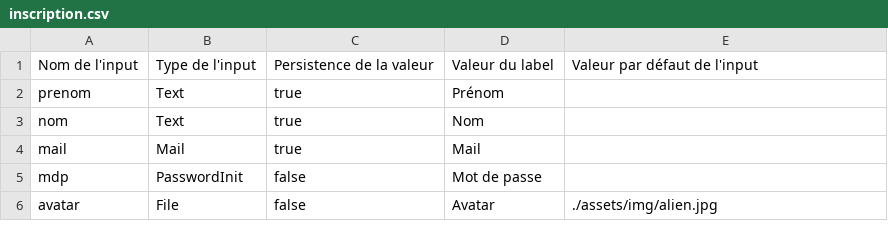
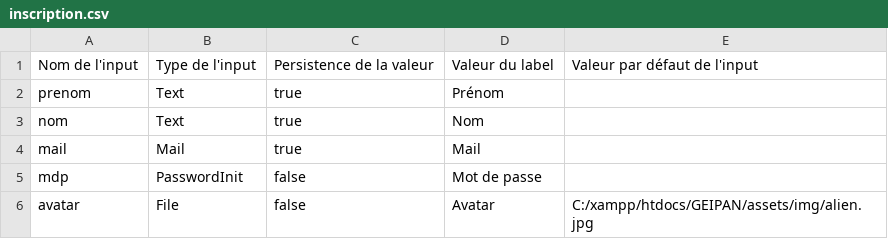
Before and after one commit to N-Alim/GEIPAN, a CSV file: assets/frmFiles/inscription.csv, drawn as a sheet.

Commit message:
Chemin relatif avatar par défaut passé en absolu

```diff
--- a/assets/frmFiles/inscription.csv
+++ b/assets/frmFiles/inscription.csv
@@ -5,2 +5,2 @@ mail;Mail;true;Mail;
 mdp;PasswordInit;false;Mot de passe;
-avatar;File;false;Avatar;./assets/img/alien.jpg
+avatar;File;false;Avatar;C:/xampp/htdocs/GEIPAN/assets/img/alien.jpg
```
